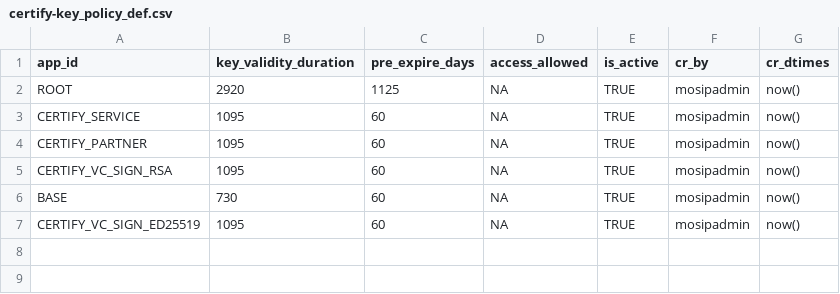
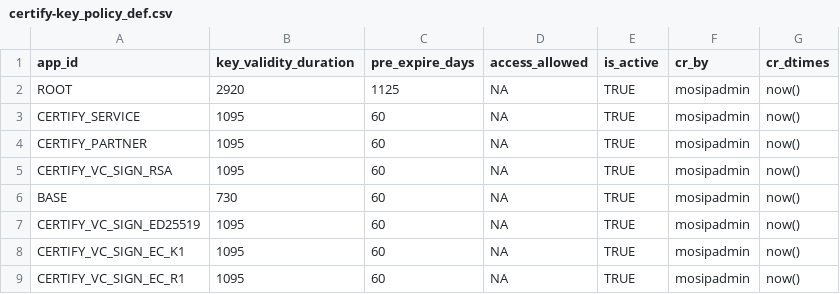
Before and after one commit to mosip/inji-certify, a CSV file: db_scripts/mosip_certify/dml/certify-key_policy_def.csv, drawn as a sheet.

```diff
--- a/db_scripts/mosip_certify/dml/certify-key_policy_def.csv
+++ b/db_scripts/mosip_certify/dml/certify-key_policy_def.csv
@@ -7 +7,3 @@ BASE,730,60,NA,TRUE,mosipadmin,now()
 CERTIFY_VC_SIGN_ED25519,1095,60,NA,TRUE,mosipadmin,now()
+CERTIFY_VC_SIGN_EC_K1,1095,60,NA,TRUE,mosipadmin,now()
+CERTIFY_VC_SIGN_EC_R1,1095,60,NA,TRUE,mosipadmin,now()
```
Also changed, not shown: 14 other files.
